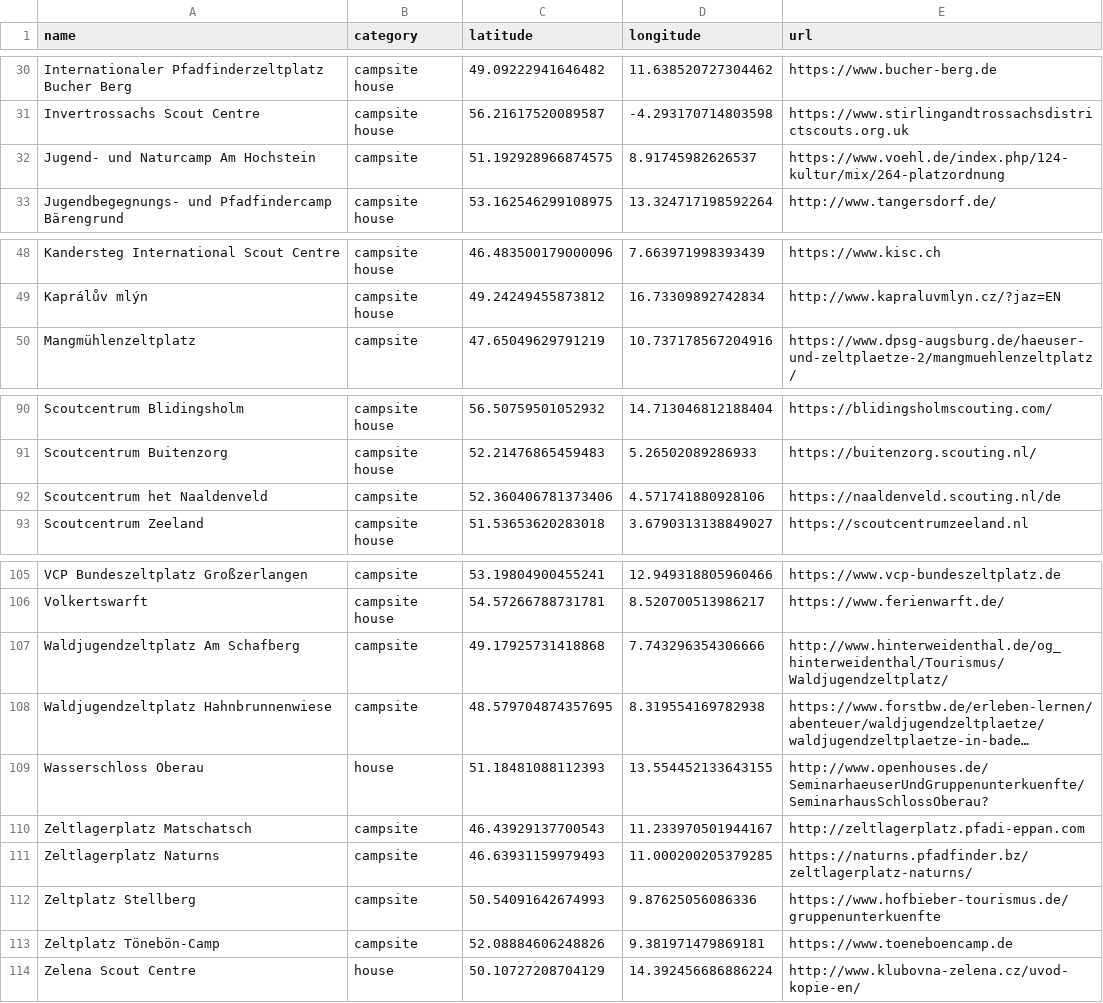
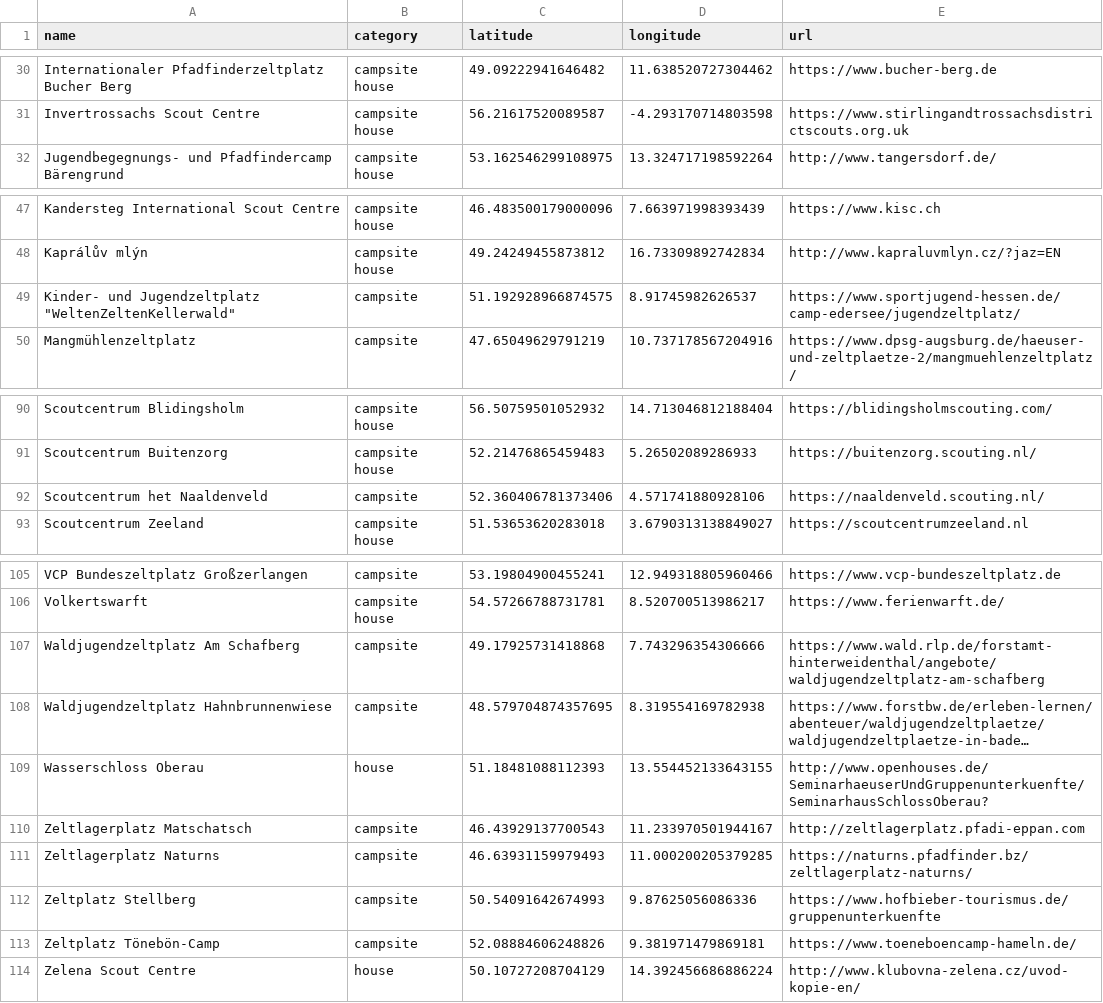
Before and after one commit to Schwarzzelt-IT/campsites, a CSV file: sites.csv, drawn as a sheet; only a part is shown, gaps mark what is left out; long unchanged cells end in …; removed rows and columns are numbered as before the commit, all else as after; the diff names each change by its address in the sheet, - before the commit and + after, or states it on an @@ line.

Commit message:
Fixed URLs

```diff
--- a/sites.csv
+++ b/sites.csv
-row 32: Jugend- und Naturcamp Am Hochstein | campsite | 51.192928966874575 | 8.91745982626537 | https://www.voehl.de/index.php/124-kultur/mix/264-platzordnung
+row 49: Kinder- und Jugendzeltplatz "WeltenZeltenKellerwald" | campsite | 51.192928966874575 | 8.91745982626537 | https://www.sportjugend-hessen.de/camp-edersee/jugendzeltplatz/
-E92 (url): https://naaldenveld.scouting.nl/de
+E92 (url): https://naaldenveld.scouting.nl/
-E107 (url): http://www.hinterweidenthal.de/og_hinterweidenthal/Tourismus/Waldjugendzeltplatz/
+E107 (url): https://www.wald.rlp.de/forstamt-hinterweidenthal/angebote/waldjugendzeltplatz-am-schafberg
-E113 (url): https://www.toeneboencamp.de
+E113 (url): https://www.toeneboencamp-hameln.de/
```
